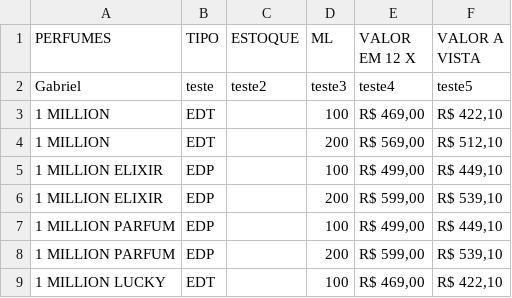
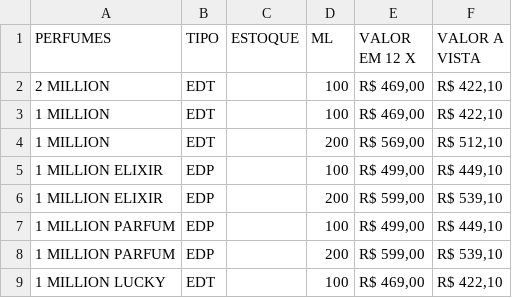
Before and after one commit to GabreioAPI/Teste2023, a CSV file: Preços Perfumes SSA.csv, drawn as a sheet; only a part is shown; removed rows and columns are numbered as before the commit, all else as after; the diff names each change by its address in the sheet, - before the commit and + after, or states it on an @@ line.

Commit message:
Update Preços Perfumes SSA.csv

```diff
--- a/Preços Perfumes SSA.csv
+++ b/Preços Perfumes SSA.csv
-row 2: Gabriel | teste | teste2 | teste3 | teste4 | teste5
+row 2: 2 MILLION | EDT |  | 100 | R$ 469,00 | R$ 422,10
```
